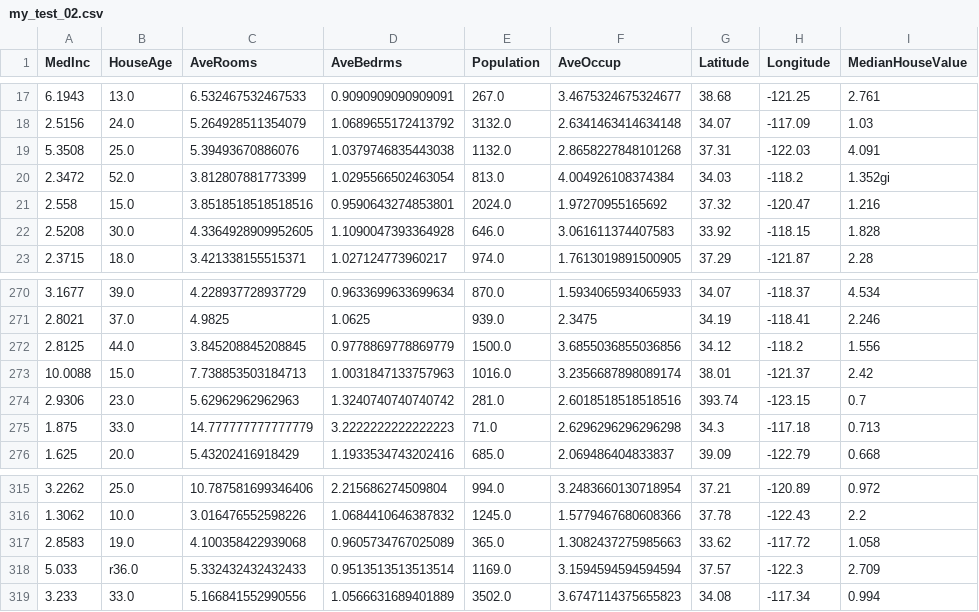
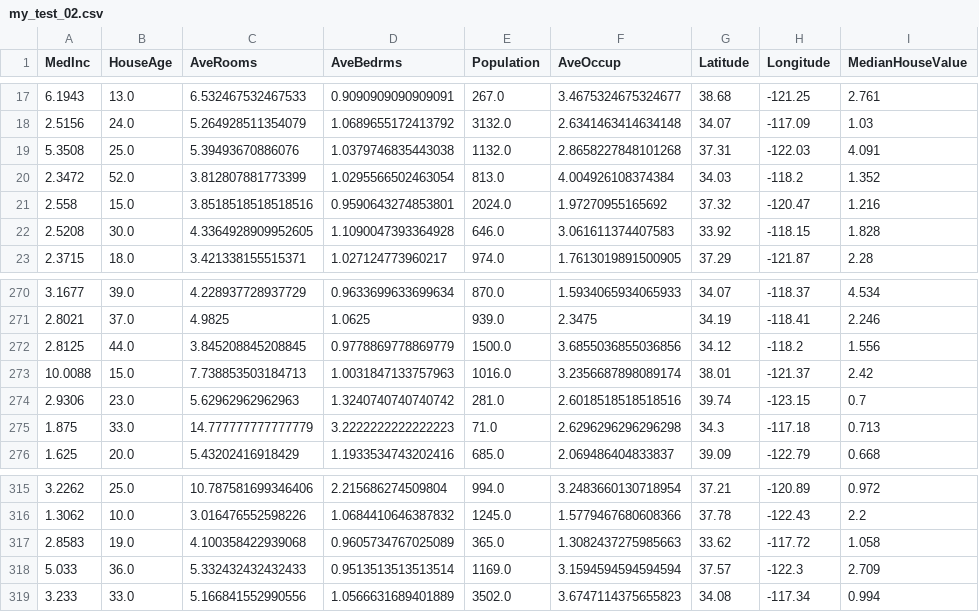
Before and after one commit to NickSlm/ml1, a CSV file: datasets/housing/my_test_02.csv, drawn as a sheet; only a part is shown, gaps mark what is left out.

```diff
--- a/datasets/housing/my_test_02.csv
+++ b/datasets/housing/my_test_02.csv
@@ -19,3 +19,3 @@ MedInc,HouseAge,AveRooms,AveBedrms,Population,AveOccup,Latitude,Longitude,Median
 5.3508,25.0,5.39493670886076,1.0379746835443038,1132.0,2.8658227848101268,37.31,-122.03,4.091
-2.3472,52.0,3.812807881773399,1.0295566502463054,813.0,4.004926108374384,34.03,-118.2,1.352gi
+2.3472,52.0,3.812807881773399,1.0295566502463054,813.0,4.004926108374384,34.03,-118.2,1.352
 2.558,15.0,3.8518518518518516,0.9590643274853801,2024.0,1.97270955165692,37.32,-120.47,1.216
@@ -273,3 +273,3 @@ MedInc,HouseAge,AveRooms,AveBedrms,Population,AveOccup,Latitude,Longitude,Median
 10.0088,15.0,7.738853503184713,1.0031847133757963,1016.0,3.2356687898089174,38.01,-121.37,2.42
-2.9306,23.0,5.62962962962963,1.3240740740740742,281.0,2.6018518518518516,393.74,-123.15,0.7
+2.9306,23.0,5.62962962962963,1.3240740740740742,281.0,2.6018518518518516,39.74,-123.15,0.7
 1.875,33.0,14.777777777777779,3.2222222222222223,71.0,2.6296296296296298,34.3,-117.18,0.713
@@ -317,3 +317,3 @@ MedInc,HouseAge,AveRooms,AveBedrms,Population,AveOccup,Latitude,Longitude,Median
 2.8583,19.0,4.100358422939068,0.9605734767025089,365.0,1.3082437275985663,33.62,-117.72,1.058
-5.033,r36.0,5.332432432432433,0.9513513513513514,1169.0,3.1594594594594594,37.57,-122.3,2.709
+5.033,36.0,5.332432432432433,0.9513513513513514,1169.0,3.1594594594594594,37.57,-122.3,2.709
 3.233,33.0,5.166841552990556,1.0566631689401889,3502.0,3.6747114375655823,34.08,-117.34,0.994
```
Also changed, not shown: 2 other files.
